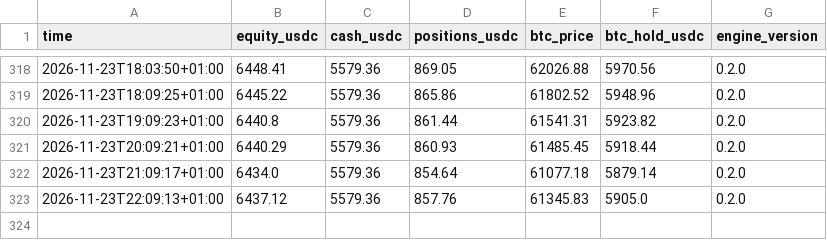
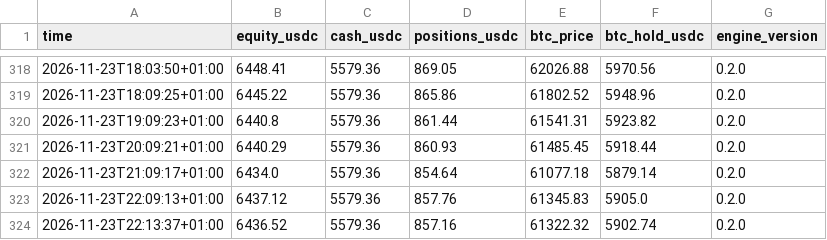
Before and after one commit to cyrillaferrere/kraken-paper, a CSV file: state/equity.csv, drawn as a sheet; only a part is shown, gaps mark what is left out.

```diff
--- a/state/equity.csv
+++ b/state/equity.csv
@@ -323 +323,2 @@ time,equity_usdc,cash_usdc,positions_usdc,btc_price,btc_hold_usdc,engine_version
 2026-11-23T22:09:13+01:00,6437.12,5579.36,857.76,61345.83,5905.0,0.2.0
+2026-11-23T22:13:37+01:00,6436.52,5579.36,857.16,61322.32,5902.74,0.2.0
```
Also changed, not shown: 1 other file.
